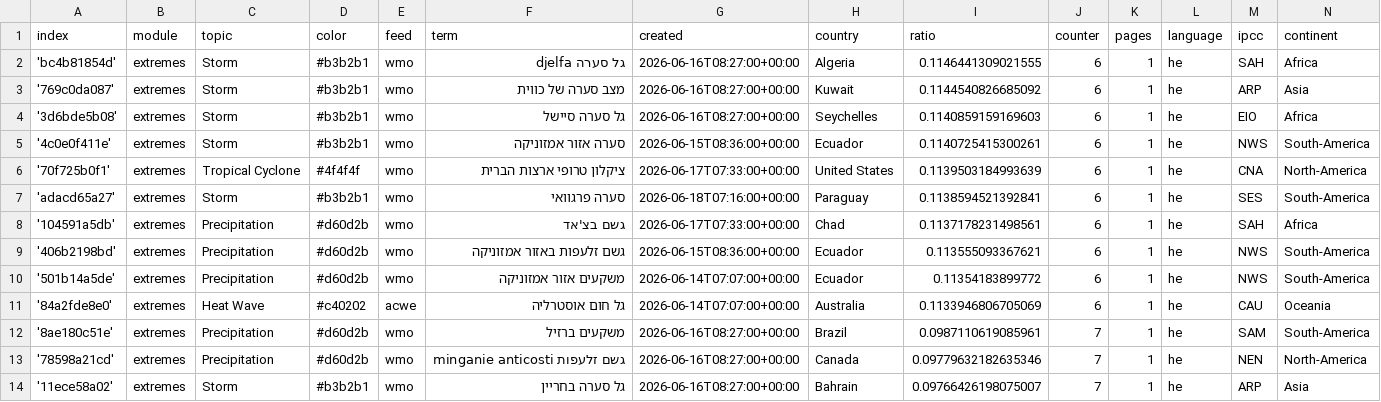
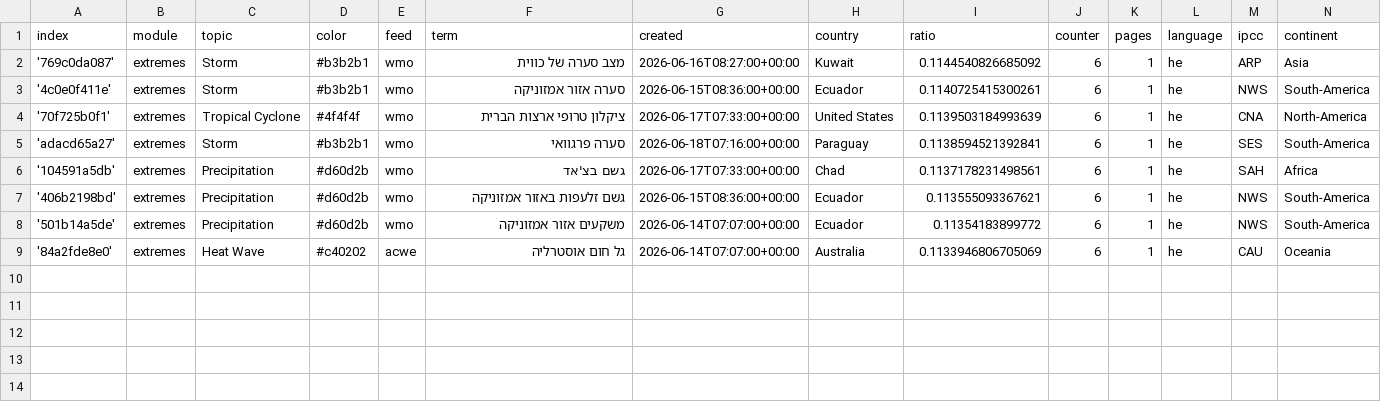
Before and after one commit to picawe-news/hebrewExtremes, a CSV file: terms.csv, drawn as a sheet.

Commit message:
Commit from GitHub Actions (harvest:0.0)

```diff
--- a/terms.csv
+++ b/terms.csv
@@ -1,5 +1,3 @@
 index,module,topic,color,feed,term,created,country,ratio,counter,pages,language,ipcc,continent
-'bc4b81854d',extremes,Storm,#b3b2b1,wmo,גל סערה djelfa,2026-06-16T08:27:00+00:00,Algeria,0.1146441309021555,6,1,he,SAH,Africa
 '769c0da087',extremes,Storm,#b3b2b1,wmo,מצב סערה של כווית,2026-06-16T08:27:00+00:00,Kuwait,0.1144540826685092,6,1,he,ARP,Asia
-'3d6bde5b08',extremes,Storm,#b3b2b1,wmo,גל סערה סיישל,2026-06-16T08:27:00+00:00,Seychelles,0.1140859159169603,6,1,he,EIO,Africa
 '4c0e0f411e',extremes,Storm,#b3b2b1,wmo,סערה אזור אמזוניקה,2026-06-15T08:36:00+00:00,Ecuador,0.1140725415300261,6,1,he,NWS,South-America
@@ -11,4 +9 @@ index,module,topic,color,feed,term,created,country,ratio,counter,pages,language,
 '84a2fde8e0',extremes,Heat Wave,#c40202,acwe,גל חום אוסטרליה,2026-06-14T07:07:00+00:00,Australia,0.1133946806705069,6,1,he,CAU,Oceania
-'8ae180c51e',extremes,Precipitation,#d60d2b,wmo,משקעים ברזיל,2026-06-16T08:27:00+00:00,Brazil,0.0987110619085961,7,1,he,SAM,South-America
-'78598a21cd',extremes,Precipitation,#d60d2b,wmo,גשם זלעפות minganie anticosti,2026-06-16T08:27:00+00:00,Canada,0.09779632182635346,7,1,he,NEN,North-America
-'11ece58a02',extremes,Storm,#b3b2b1,wmo,גל סערה בחריין,2026-06-16T08:27:00+00:00,Bahrain,0.09766426198075007,7,1,he,ARP,Asia
```
